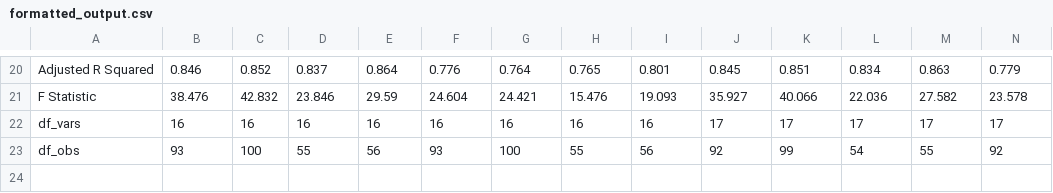
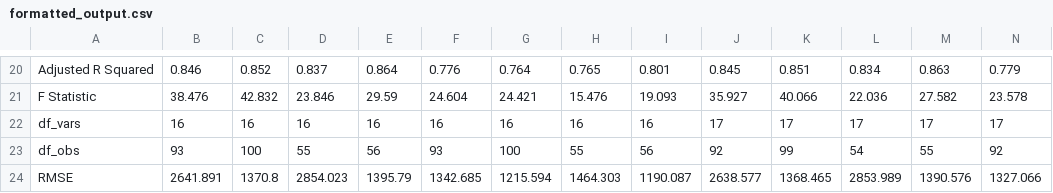
Before and after one commit to mciethan/mbta-ridership-prediction, a CSV file: formatted_output.csv, drawn as a sheet; only a part is shown, gaps mark what is left out; rows hold the shown columns only; the diff names each change by its address in the sheet, - before the commit and + after, or states it on an @@ line.

Commit message:
+RMSE per model

```diff
--- a/formatted_output.csv
+++ b/formatted_output.csv
+row 24: RMSE | 2641.891 | 1370.8 | 2854.023 | 1395.79 | 1342.685 | 1215.594 | 1464.303 | 1190.087 | 2638.577 | 1368.465 | 2853.989 | 1390.576 | 1327.066
```
Also changed, not shown: 1 other file.
